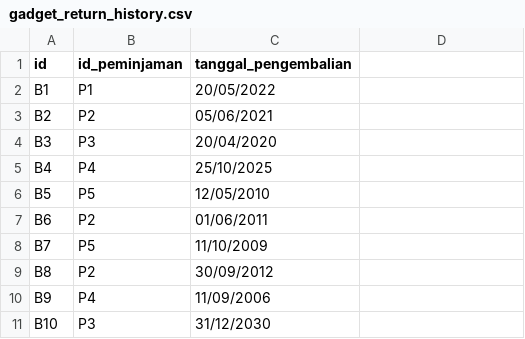
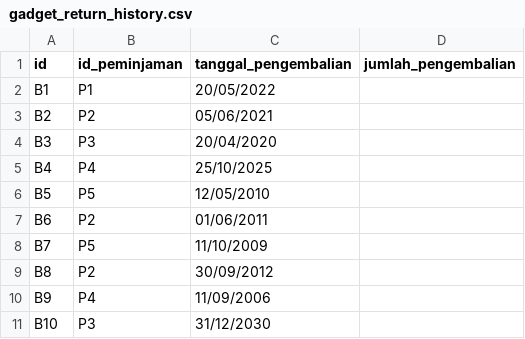
Before and after one commit to VieriMansyl/TUBES-DASPRO-kel.02, a CSV file: GadgetInventory/item_file/gadget_return_history.csv, drawn as a sheet; the diff names each change by its address in the sheet, - before the commit and + after, or states it on an @@ line.

```diff
--- a/GadgetInventory/item_file/gadget_return_history.csv
+++ b/GadgetInventory/item_file/gadget_return_history.csv
-D1: (empty)
+D1: jumlah_pengembalian
```
Also changed, not shown: 1 other file.
